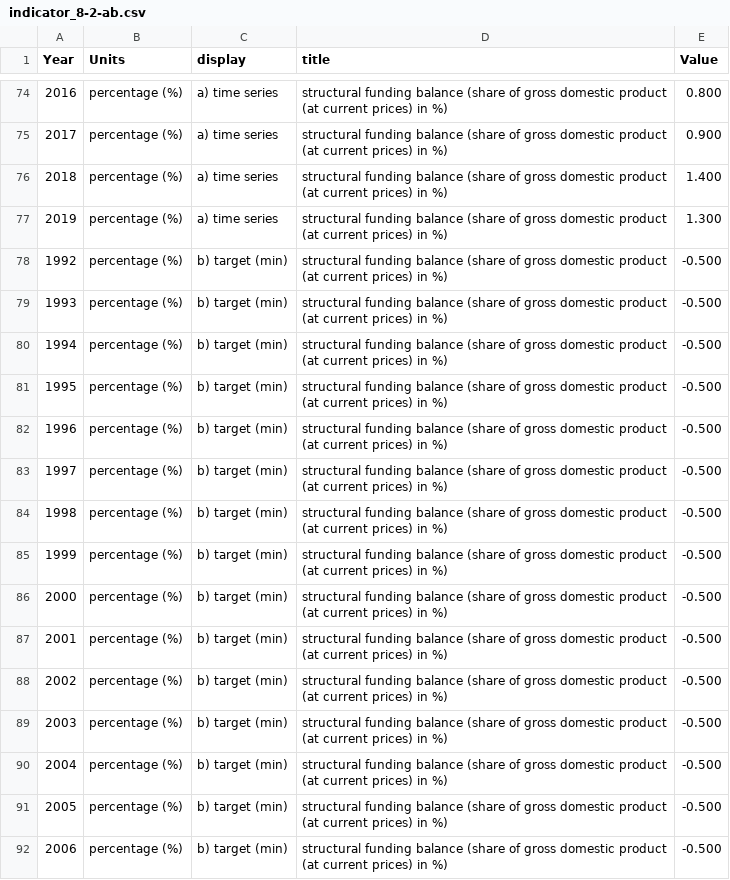
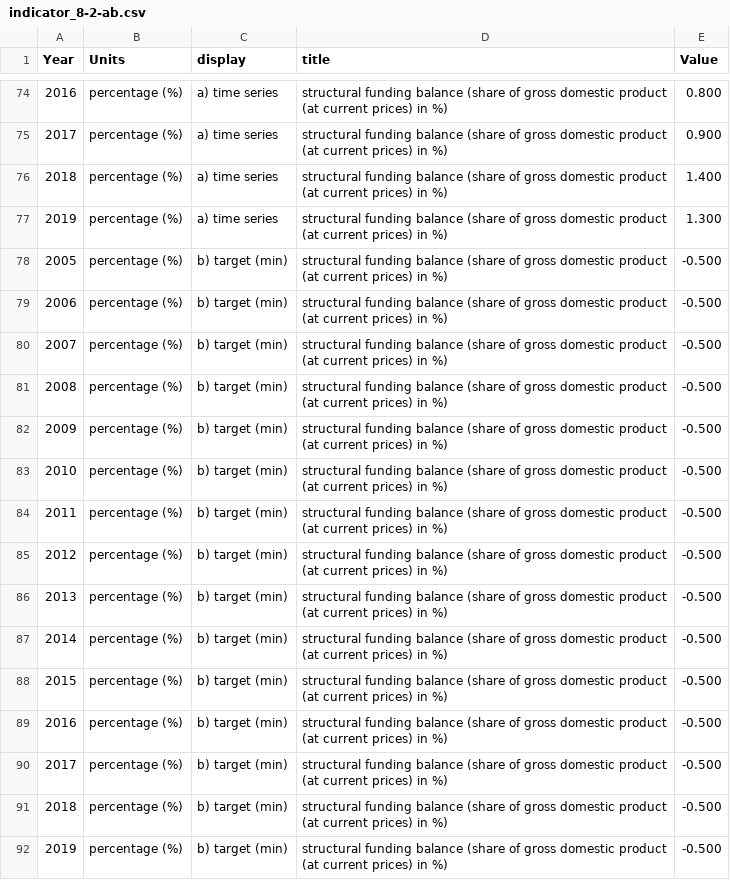
Before and after one commit to DialogfassungDNS/open-sdg-data-starter, a CSV file: data/indicator_8-2-ab.csv, drawn as a sheet; only a part is shown, gaps mark what is left out; the shorter side is filled out with more unchanged rows.

Commit message:
Update indicator_8-2-ab.csv

```diff
--- a/data/indicator_8-2-ab.csv
+++ b/data/indicator_8-2-ab.csv
@@ -77,15 +77,2 @@ Year,Units,display,title,Value
 2019,percentage (%),a) time series,structural funding balance (share of gross domestic product (at current prices) in %),1.300
-1992,percentage (%),b) target (min),structural funding balance (share of gross domestic product (at current prices) in %),-0.500
-1993,percentage (%),b) target (min),structural funding balance (share of gross domestic product (at current prices) in %),-0.500
-1994,percentage (%),b) target (min),structural funding balance (share of gross domestic product (at current prices) in %),-0.500
-1995,percentage (%),b) target (min),structural funding balance (share of gross domestic product (at current prices) in %),-0.500
-1996,percentage (%),b) target (min),structural funding balance (share of gross domestic product (at current prices) in %),-0.500
-1997,percentage (%),b) target (min),structural funding balance (share of gross domestic product (at current prices) in %),-0.500
-1998,percentage (%),b) target (min),structural funding balance (share of gross domestic product (at current prices) in %),-0.500
-1999,percentage (%),b) target (min),structural funding balance (share of gross domestic product (at current prices) in %),-0.500
-2000,percentage (%),b) target (min),structural funding balance (share of gross domestic product (at current prices) in %),-0.500
-2001,percentage (%),b) target (min),structural funding balance (share of gross domestic product (at current prices) in %),-0.500
-2002,percentage (%),b) target (min),structural funding balance (share of gross domestic product (at current prices) in %),-0.500
-2003,percentage (%),b) target (min),structural funding balance (share of gross domestic product (at current prices) in %),-0.500
-2004,percentage (%),b) target (min),structural funding balance (share of gross domestic product (at current prices) in %),-0.500
 2005,percentage (%),b) target (min),structural funding balance (share of gross domestic product (at current prices) in %),-0.500
```
